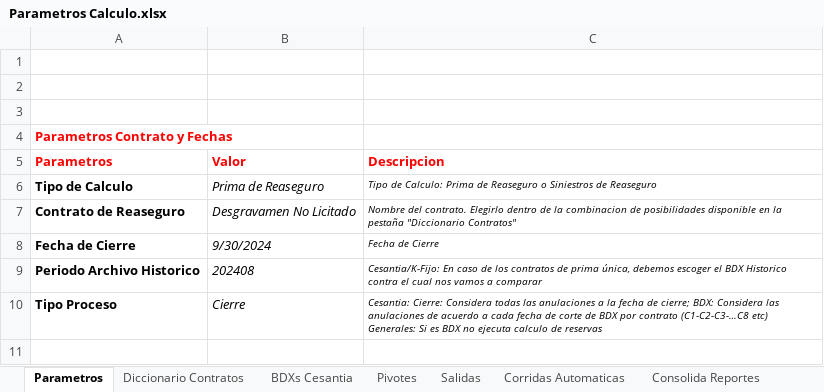
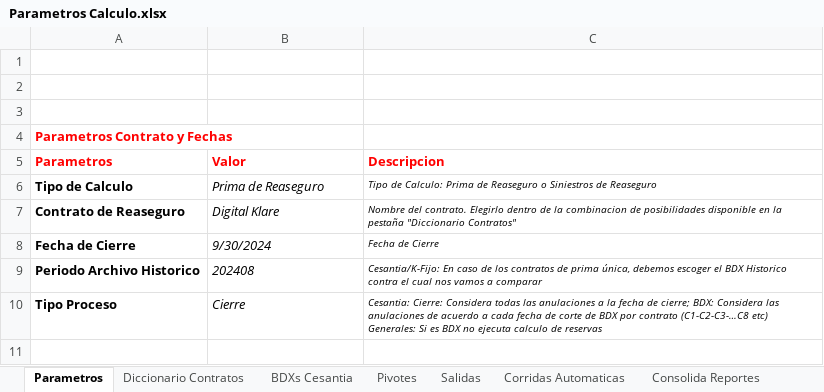
Before and after one commit to andesanalytics/Renovacion-Reaseguro, an Excel workbook: Parametros Calculo.xlsx, sheet Parametros, drawn as a sheet; only a part is shown; values as stored, in another font and other column widths than the file's, no borders; the diff names each change by its address in the sheet, - before the commit and + after, or states it on an @@ line.

```diff
--- a/Parametros Calculo.xlsx (sheet Parametros)
+++ b/Parametros Calculo.xlsx (sheet Parametros)
-B7: Desgravamen No Licitado
+B7: Digital Klare
```
Also changed, not shown: 9 other files.
